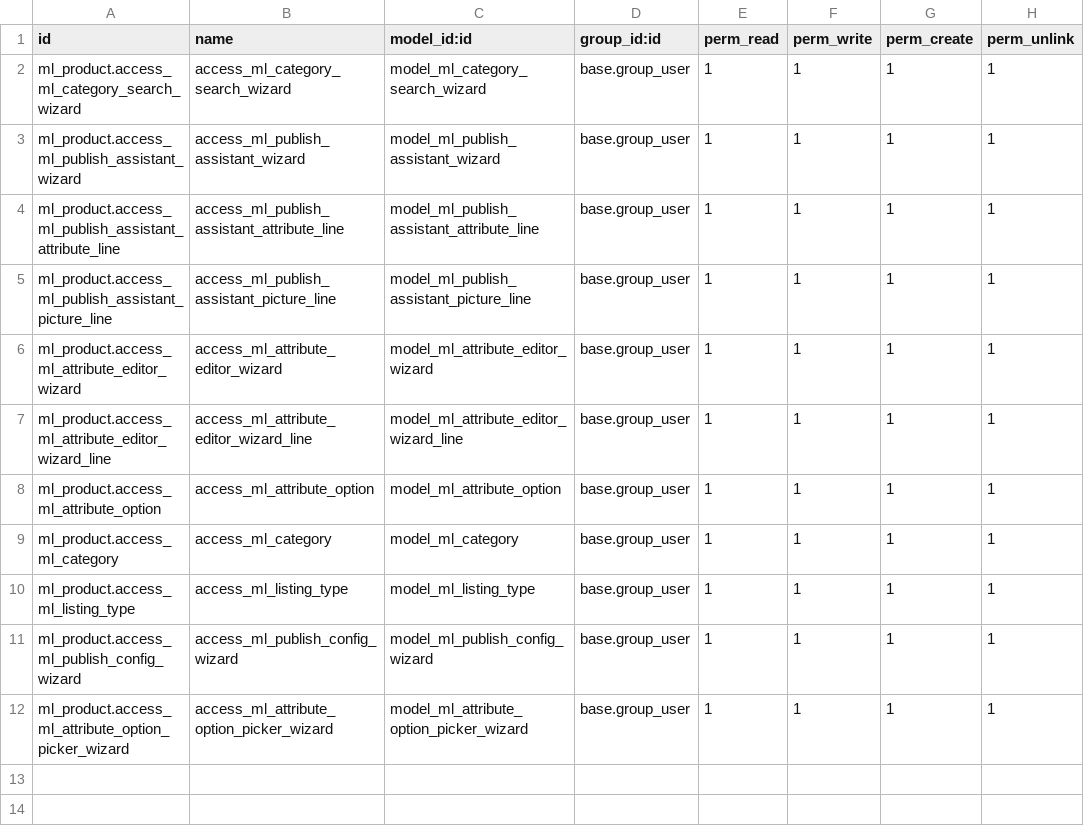
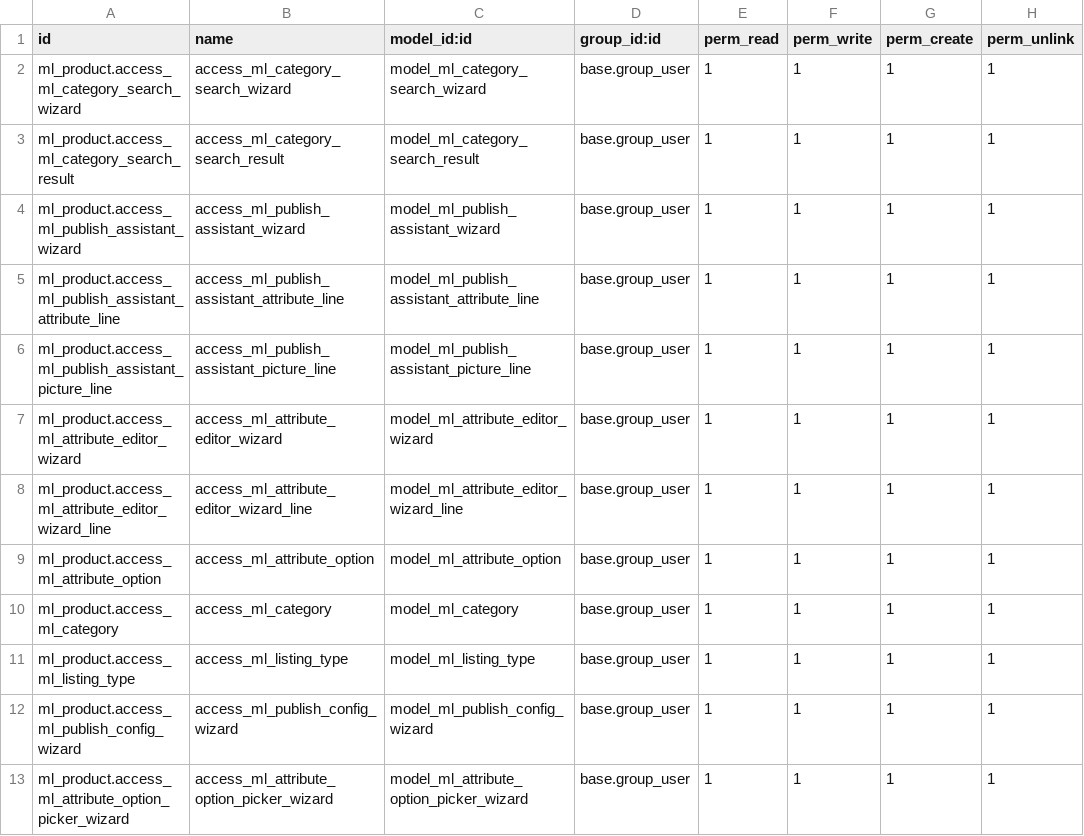
Before and after one commit to AlejandroCasalotti/Softwork, a CSV file: marketplace_connector/addons/ml_product/security/ir.model.access.csv, drawn as a sheet.

Commit message:
softwork_commerce_engine

```diff
--- a/marketplace_connector/addons/ml_product/security/ir.model.access.csv
+++ b/marketplace_connector/addons/ml_product/security/ir.model.access.csv
@@ -2,2 +2,3 @@ id,name,model_id:id,group_id:id,perm_read,perm_write,perm_create,perm_unlink
 ml_product.access_ml_category_search_wizard,access_ml_category_search_wizard,model_ml_category_search_wizard,base.group_user,1,1,1,1
+ml_product.access_ml_category_search_result,access_ml_category_search_result,model_ml_category_search_result,base.group_user,1,1,1,1
 ml_product.access_ml_publish_assistant_wizard,access_ml_publish_assistant_wizard,model_ml_publish_assistant_wizard,base.group_user,1,1,1,1
```
